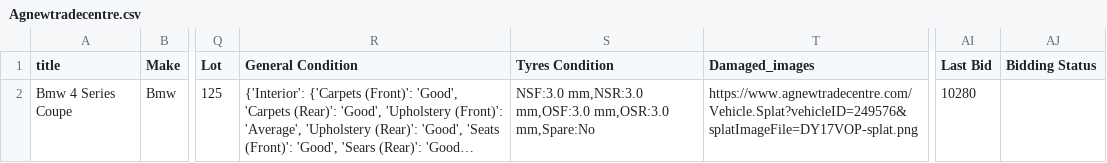
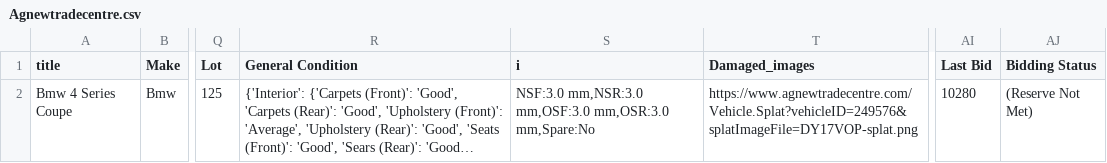
Before and after one commit to shakeebraza9/bots, a CSV file: 9_agnew/Agnewtradecentre.csv, drawn as a sheet; only a part is shown, gaps mark what is left out; long unchanged cells end in …; the diff names each change by its address in the sheet, - before the commit and + after, or states it on an @@ line.

```diff
--- a/9_agnew/Agnewtradecentre.csv
+++ b/9_agnew/Agnewtradecentre.csv
-S1: Tyres Condition
+S1: i
-AJ2 (Bidding Status): (empty)
+AJ2 (Bidding Status): (Reserve Not Met)
```
Also changed, not shown: 1 other file.
